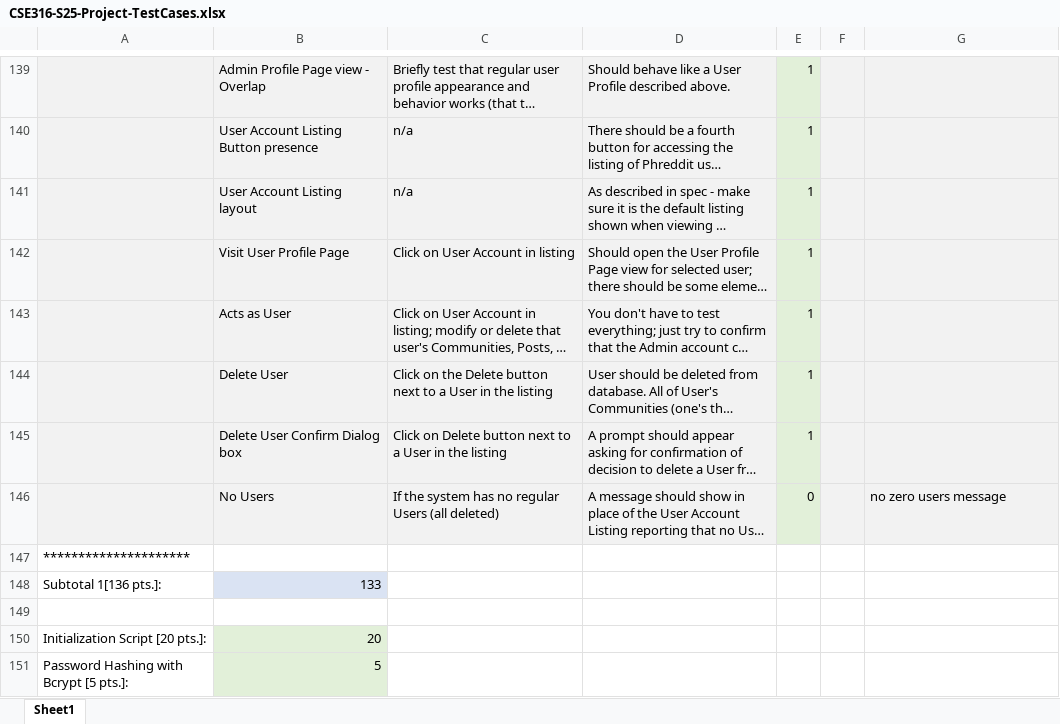
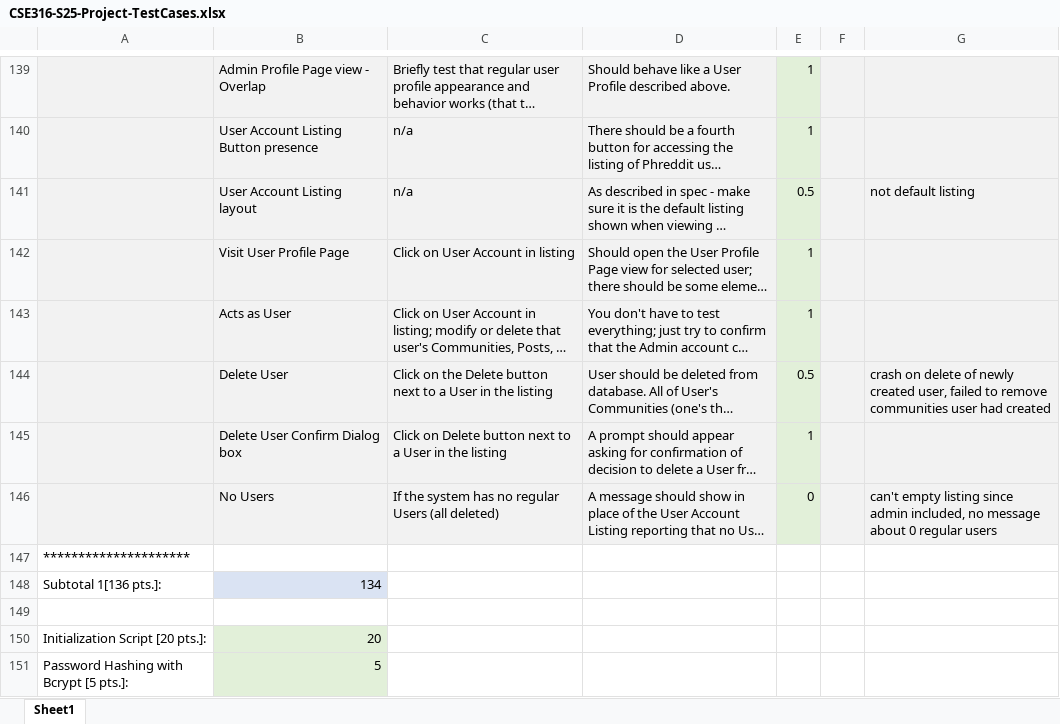
Before and after one commit to fjawad49/Phreddit, an Excel workbook: CSE316-S25-Project-TestCases.xlsx, sheet Sheet1, drawn as a sheet; only a part is shown, gaps mark what is left out; long unchanged cells end in …; values as stored, in another font and other column widths than the file's, no borders; the diff covers the shown part only; the diff names each change by its address in the sheet, - before the commit and + after, or states it on an @@ line.

Commit message:
add correct scoresheet to repo

```diff
--- a/CSE316-S25-Project-TestCases.xlsx (sheet Sheet1)
+++ b/CSE316-S25-Project-TestCases.xlsx (sheet Sheet1)
-E141: 1
+E141: 0.5
-G141: (empty)
+G141: not default listing
-E144: 1
+E144: 0.5
-G144: (empty)
+G144: crash on delete of newly created user, failed to remove communities user had created
-G146: no zero users message
+G146: can't empty listing since admin included, no message about 0 regular users
-B148: 133
+B148: 134
```
Also changed, not shown: 2 removed rows and 12 edited cells elsewhere in this sheet.
